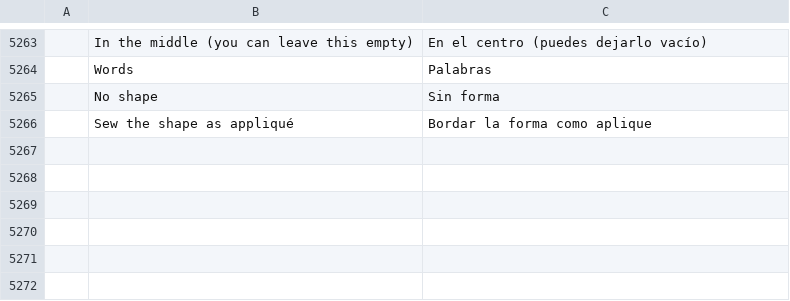
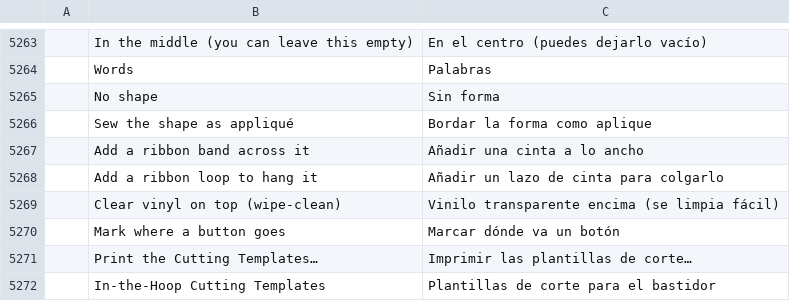
Before and after one commit to SiteSentrix/StitchFoundry, a TSV file: crates/ui-egui/src/i18n/es.tsv, drawn as a sheet; only a part is shown, gaps mark what is left out; the diff names each change by its address in the sheet, - before the commit and + after, or states it on an @@ line.

```diff
--- a/crates/ui-egui/src/i18n/es.tsv
+++ b/crates/ui-egui/src/i18n/es.tsv
+row 5267:  | Add a ribbon band across it | Añadir una cinta a lo ancho
+row 5268:  | Add a ribbon loop to hang it | Añadir un lazo de cinta para colgarlo
+row 5269:  | Clear vinyl on top (wipe-clean) | Vinilo transparente encima (se limpia fácil)
+row 5270:  | Mark where a button goes | Marcar dónde va un botón
+row 5271:  | Print the Cutting Templates… | Imprimir las plantillas de corte…
+row 5272:  | In-the-Hoop Cutting Templates | Plantillas de corte para el bastidor
```
Also changed, not shown: crates/ui-egui/src/i18n/cs.tsv, crates/ui-egui/src/i18n/fr.tsv, 13 other files.
